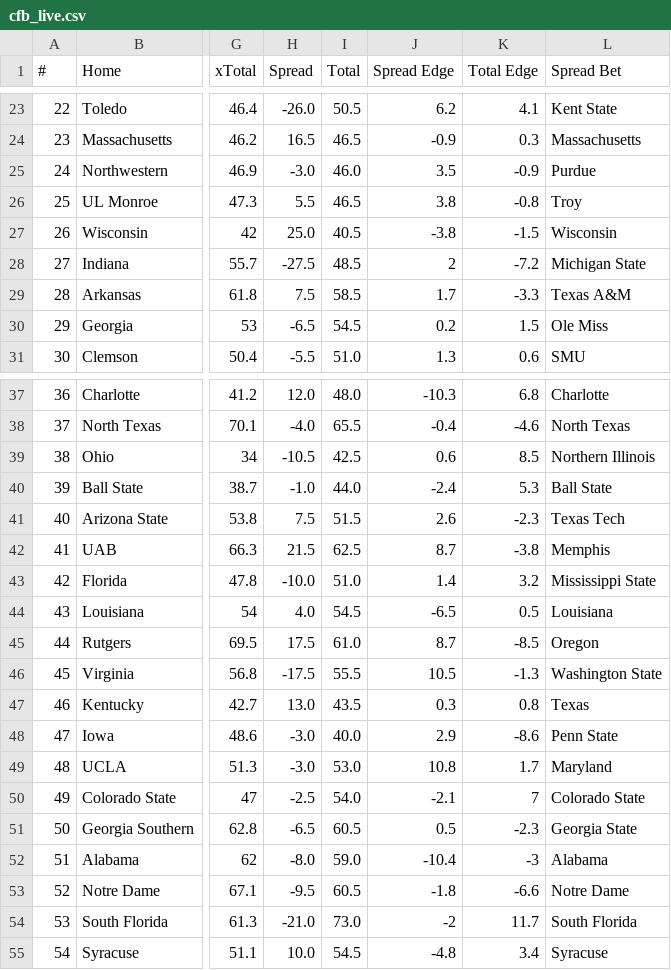
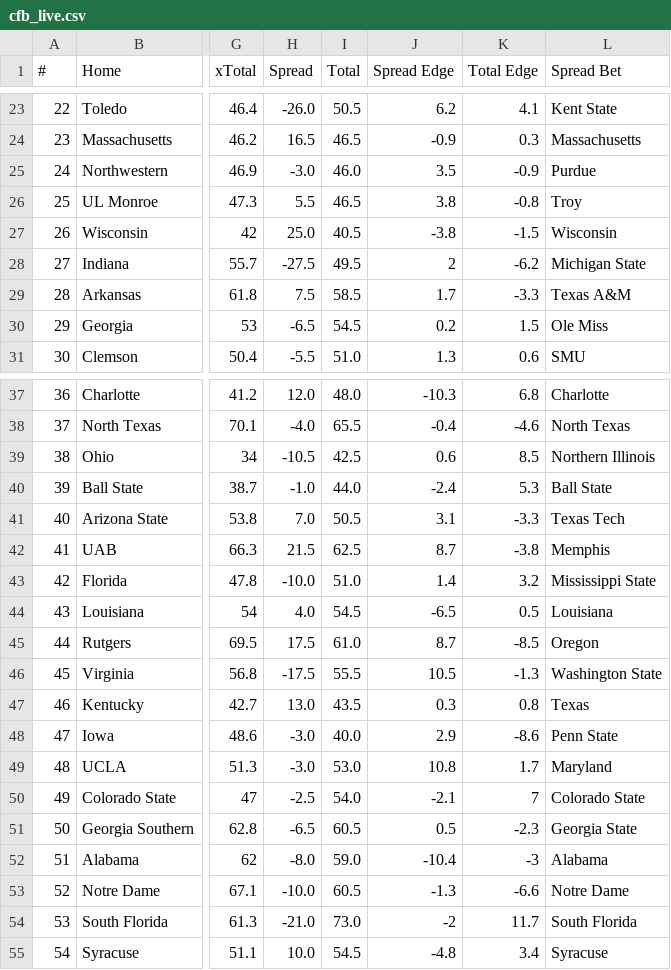
Before and after one commit to UtterLocks/1, a CSV file: data/cfb_live.csv, drawn as a sheet; only a part is shown, gaps mark what is left out; the diff names each change by its address in the sheet, - before the commit and + after, or states it on an @@ line.

```diff
--- a/data/cfb_live.csv
+++ b/data/cfb_live.csv
-I28 (Total): 48.5
+I28 (Total): 49.5
-K28 (Total Edge): -7.2
+K28 (Total Edge): -6.2
-H41 (Spread): 7.5
+H41 (Spread): 7.0
-I41 (Total): 51.5
+I41 (Total): 50.5
-J41 (Spread Edge): 2.6
+J41 (Spread Edge): 3.1
-K41 (Total Edge): -2.3
+K41 (Total Edge): -3.3
-H53 (Spread): -9.5
+H53 (Spread): -10.0
-J53 (Spread Edge): -1.8
+J53 (Spread Edge): -1.3
```
